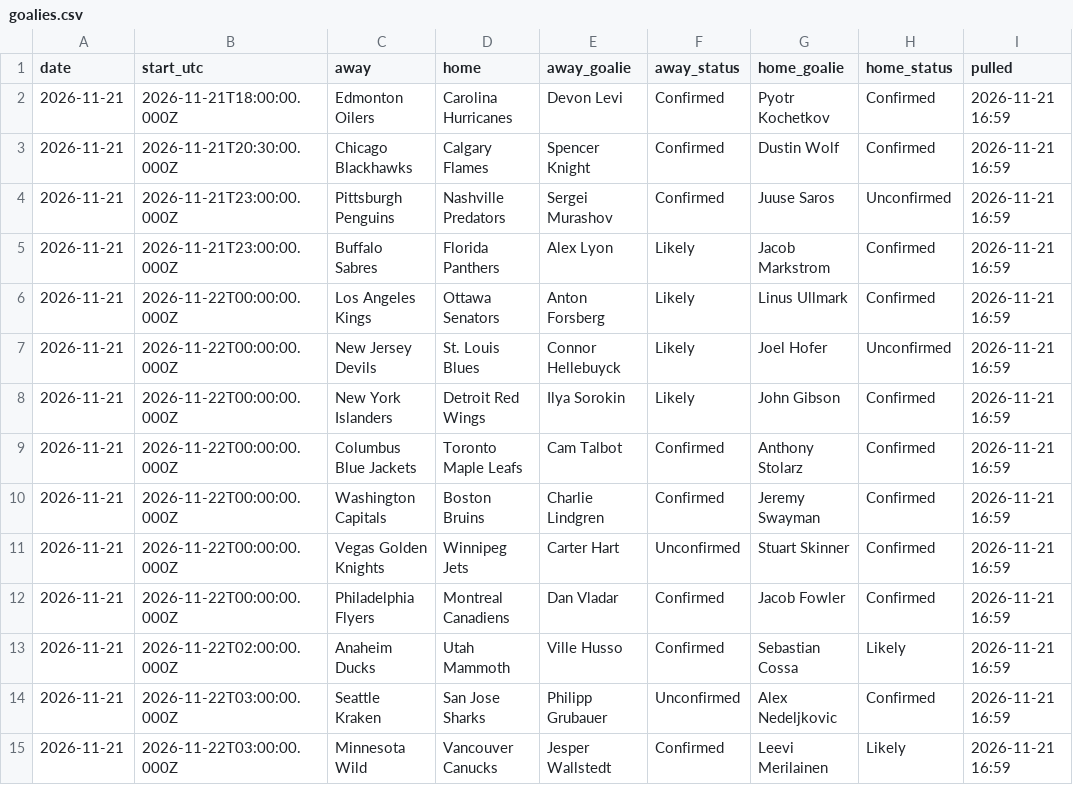
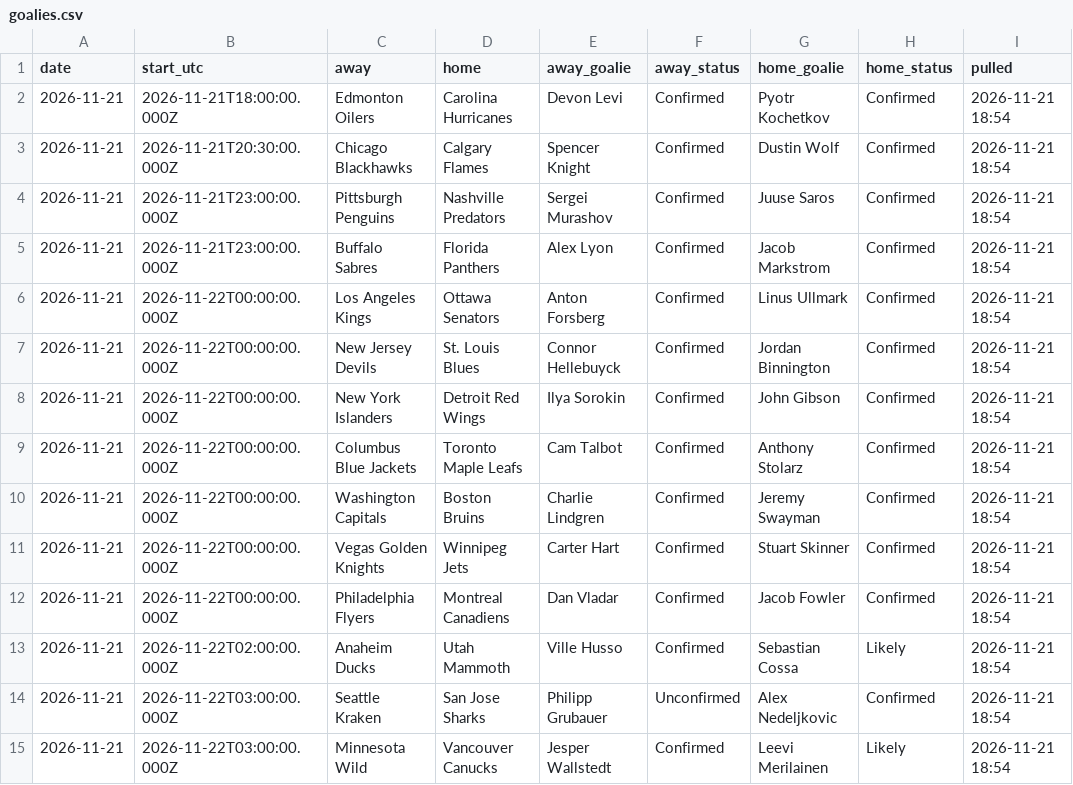
Before and after one commit to alanwevans1617-source/alan-nhl-model, a CSV file: goalies.csv, drawn as a sheet.

```diff
--- a/goalies.csv
+++ b/goalies.csv
@@ -1,15 +1,15 @@
 date,start_utc,away,home,away_goalie,away_status,home_goalie,home_status,pulled
-2026-11-21,2026-11-21T18:00:00.000Z,Edmonton Oilers,Carolina Hurricanes,Devon Levi,Confirmed,Pyotr Kochetkov,Confirmed,2026-11-21 16:59
-2026-11-21,2026-11-21T20:30:00.000Z,Chicago Blackhawks,Calgary Flames,Spencer Knight,Confirmed,Dustin Wolf,Confirmed,2026-11-21 16:59
-2026-11-21,2026-11-21T23:00:00.000Z,Pittsburgh Penguins,Nashville Predators,Sergei Murashov,Confirmed,Juuse Saros,Unconfirmed,2026-11-21 16:59
-2026-11-21,2026-11-21T23:00:00.000Z,Buffalo Sabres,Florida Panthers,Alex Lyon,Likely,Jacob Markstrom,Confirmed,2026-11-21 16:59
-2026-11-21,2026-11-22T00:00:00.000Z,Los Angeles Kings,Ottawa Senators,Anton Forsberg,Likely,Linus Ullmark,Confirmed,2026-11-21 16:59
-2026-11-21,2026-11-22T00:00:00.000Z,New Jersey Devils,St. Louis Blues,Connor Hellebuyck,Likely,Joel Hofer,Unconfirmed,2026-11-21 16:59
-2026-11-21,2026-11-22T00:00:00.000Z,New York Islanders,Detroit Red Wings,Ilya Sorokin,Likely,John Gibson,Confirmed,2026-11-21 16:59
-2026-11-21,2026-11-22T00:00:00.000Z,Columbus Blue Jackets,Toronto Maple Leafs,Cam Talbot,Confirmed,Anthony Stolarz,Confirmed,2026-11-21 16:59
-2026-11-21,2026-11-22T00:00:00.000Z,Washington Capitals,Boston Bruins,Charlie Lindgren,Confirmed,Jeremy Swayman,Confirmed,2026-11-21 16:59
-2026-11-21,2026-11-22T00:00:00.000Z,Vegas Golden Knights,Winnipeg Jets,Carter Hart,Unconfirmed,Stuart Skinner,Confirmed,2026-11-21 16:59
-2026-11-21,2026-11-22T00:00:00.000Z,Philadelphia Flyers,Montreal Canadiens,Dan Vladar,Confirmed,Jacob Fowler,Confirmed,2026-11-21 16:59
-2026-11-21,2026-11-22T02:00:00.000Z,Anaheim Ducks,Utah Mammoth,Ville Husso,Confirmed,Sebastian Cossa,Likely,2026-11-21 16:59
-2026-11-21,2026-11-22T03:00:00.000Z,Seattle Kraken,San Jose Sharks,Philipp Grubauer,Unconfirmed,Alex Nedeljkovic,Confirmed,2026-11-21 16:59
-2026-11-21,2026-11-22T03:00:00.000Z,Minnesota Wild,Vancouver Canucks,Jesper Wallstedt,Confirmed,Leevi Merilainen,Likely,2026-11-21 16:59
+2026-11-21,2026-11-21T18:00:00.000Z,Edmonton Oilers,Carolina Hurricanes,Devon Levi,Confirmed,Pyotr Kochetkov,Confirmed,2026-11-21 18:54
+2026-11-21,2026-11-21T20:30:00.000Z,Chicago Blackhawks,Calgary Flames,Spencer Knight,Confirmed,Dustin Wolf,Confirmed,2026-11-21 18:54
+2026-11-21,2026-11-21T23:00:00.000Z,Pittsburgh Penguins,Nashville Predators,Sergei Murashov,Confirmed,Juuse Saros,Confirmed,2026-11-21 18:54
+2026-11-21,2026-11-21T23:00:00.000Z,Buffalo Sabres,Florida Panthers,Alex Lyon,Confirmed,Jacob Markstrom,Confirmed,2026-11-21 18:54
+2026-11-21,2026-11-22T00:00:00.000Z,Los Angeles Kings,Ottawa Senators,Anton Forsberg,Confirmed,Linus Ullmark,Confirmed,2026-11-21 18:54
+2026-11-21,2026-11-22T00:00:00.000Z,New Jersey Devils,St. Louis Blues,Connor Hellebuyck,Confirmed,Jordan Binnington,Confirmed,2026-11-21 18:54
+2026-11-21,2026-11-22T00:00:00.000Z,New York Islanders,Detroit Red Wings,Ilya Sorokin,Confirmed,John Gibson,Confirmed,2026-11-21 18:54
+2026-11-21,2026-11-22T00:00:00.000Z,Columbus Blue Jackets,Toronto Maple Leafs,Cam Talbot,Confirmed,Anthony Stolarz,Confirmed,2026-11-21 18:54
+2026-11-21,2026-11-22T00:00:00.000Z,Washington Capitals,Boston Bruins,Charlie Lindgren,Confirmed,Jeremy Swayman,Confirmed,2026-11-21 18:54
+2026-11-21,2026-11-22T00:00:00.000Z,Vegas Golden Knights,Winnipeg Jets,Carter Hart,Confirmed,Stuart Skinner,Confirmed,2026-11-21 18:54
+2026-11-21,2026-11-22T00:00:00.000Z,Philadelphia Flyers,Montreal Canadiens,Dan Vladar,Confirmed,Jacob Fowler,Confirmed,2026-11-21 18:54
+2026-11-21,2026-11-22T02:00:00.000Z,Anaheim Ducks,Utah Mammoth,Ville Husso,Confirmed,Sebastian Cossa,Likely,2026-11-21 18:54
+2026-11-21,2026-11-22T03:00:00.000Z,Seattle Kraken,San Jose Sharks,Philipp Grubauer,Unconfirmed,Alex Nedeljkovic,Confirmed,2026-11-21 18:54
+2026-11-21,2026-11-22T03:00:00.000Z,Minnesota Wild,Vancouver Canucks,Jesper Wallstedt,Confirmed,Leevi Merilainen,Likely,2026-11-21 18:54
```
Also changed, not shown: injury_flags.csv, odds.csv, 6 other files.
